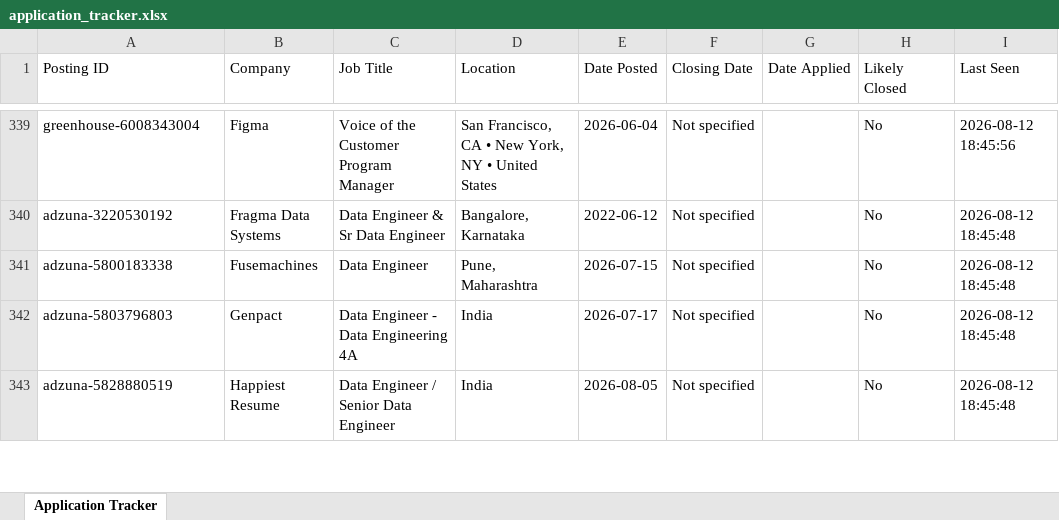
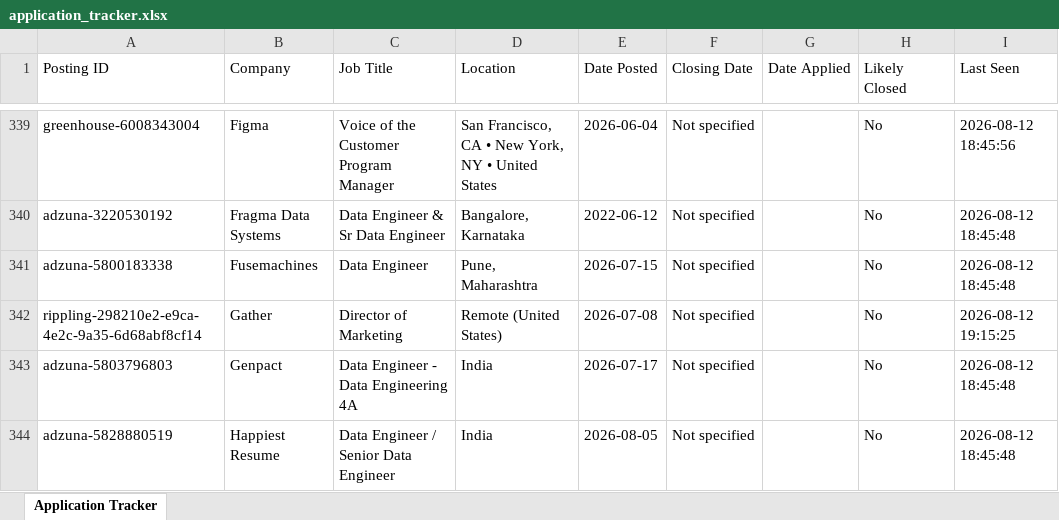
Before and after one commit to manva-niso/DataWarehouse., an Excel workbook: exports/application_tracker.xlsx, sheet Application Tracker, drawn as a sheet; only a part is shown, gaps mark what is left out; values as stored, in another font and other column widths than the file's, no borders; the diff names each change by its address in the sheet, - before the commit and + after, or states it on an @@ line.

Commit message:
﻿Activate Rippling Gather source and finish warehouse hardening
Use the verified Rippling v2 list/detail API with pagination, normalize Gather fields, configure the public board, wire Databricks SCD2 loading, verify 30-day retention cleanup, and add stale-lock-safe pipeline behavior. Live validation loaded one Rippling posting; 1,602 postings are now represented and 58 tests pass.

```diff
--- a/exports/application_tracker.xlsx (sheet Application Tracker)
+++ b/exports/application_tracker.xlsx (sheet Application Tracker)
+row 342: rippling-298210e2-e9ca-4e2c-9a35-6d68abf8cf14 | Gather | Director of Marketing | Remote (United States) | 2026-07-08 | Not specified |  | No | 2026-08-12 19:15:25
```
Also changed, not shown: 11 other files.
